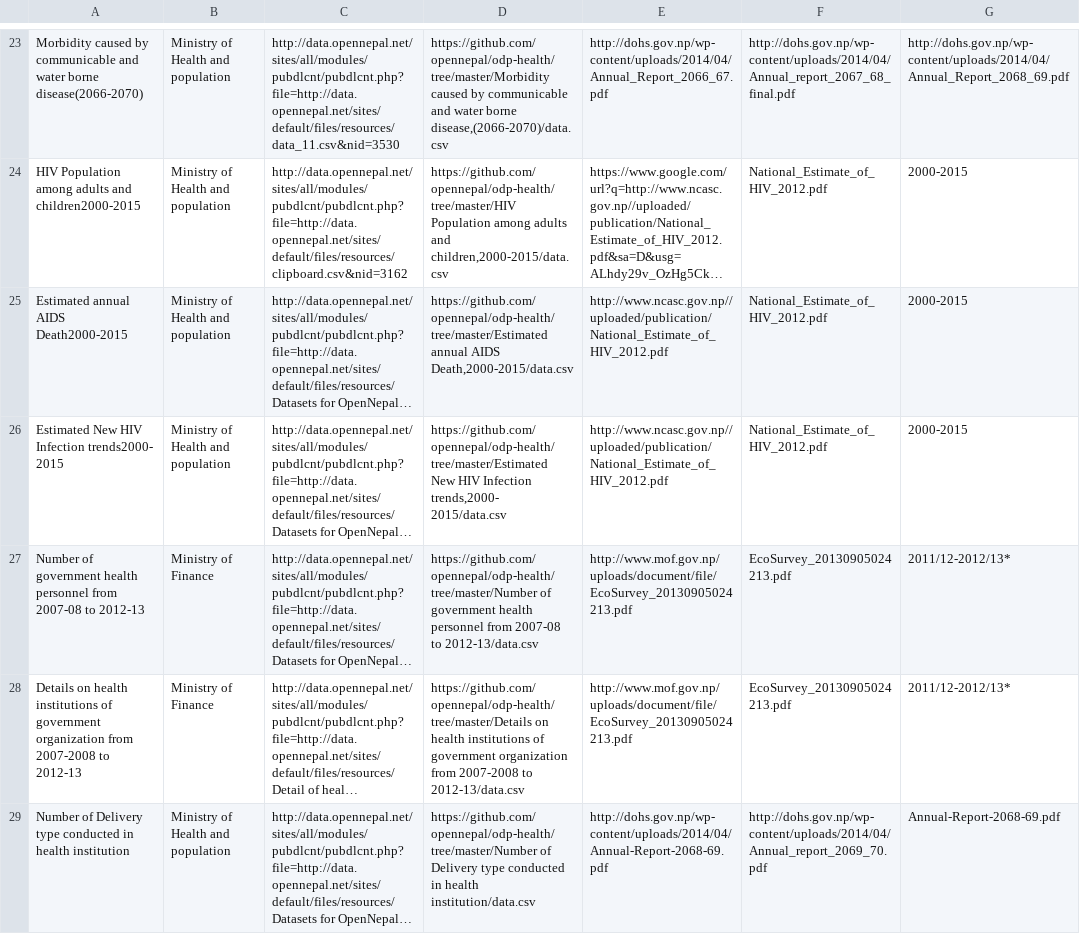
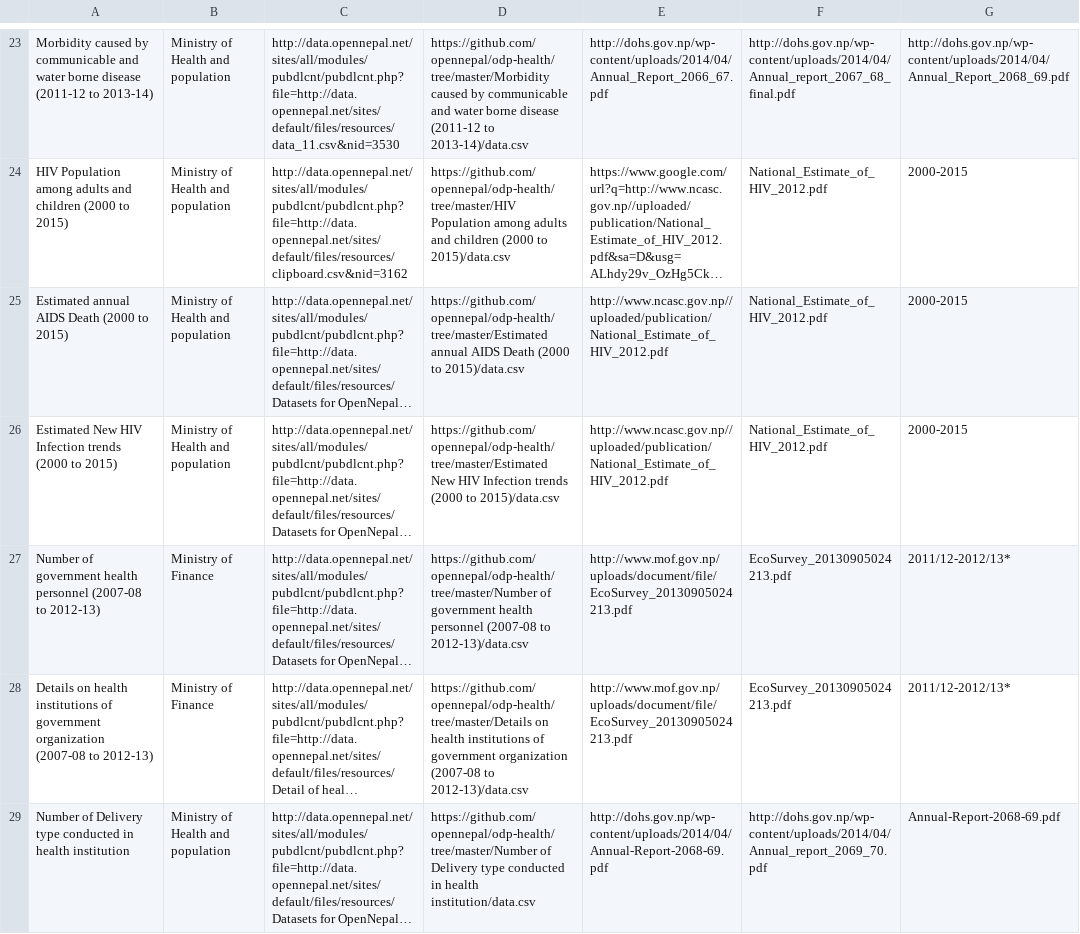
Before and after one commit to opennepal/odp-health, a CSV file: details.csv, drawn as a sheet; only a part is shown, gaps mark what is left out; long unchanged cells end in …; the diff covers the shown part only; the diff names each change by its address in the sheet, - before the commit and + after, or states it on an @@ line.

```diff
--- a/details.csv
+++ b/details.csv
-A23: …water borne disease(2066-2070)
+A23: …water borne disease (2011-12 to 2013-14)
-D23: …water borne disease,(2066-2070)/data.csv
+D23: …water borne disease (2011-12 to 2013-14)/data.csv
-A24: …adults and children2000-2015
+A24: …adults and children (2000 to 2015)
-D24: …adults and children,2000-2015/data.csv
+D24: …adults and children (2000 to 2015)/data.csv
-A25: Estimated annual AIDS Death2000-2015
+A25: Estimated annual AIDS Death (2000 to 2015)
-D25: …annual AIDS Death,2000-2015/data.csv
+D25: …annual AIDS Death (2000 to 2015)/data.csv
-A26: …HIV Infection trends2000- 2015
+A26: …HIV Infection trends (2000 to 2015)
-D26: …HIV Infection trends,2000- 2015/data.csv
+D26: …HIV Infection trends (2000 to 2015)/data.csv
-A27: …health personnel from 2007-08 to 2012-13
+A27: …health personnel (2007-08 to 2012-13)
-D27: …health personnel from 2007-08 to 2012-13/data.csv
+D27: …health personnel (2007-08 to 2012-13)/data.csv
-A28: …government organization from 2007-2008 to 2012-13
+A28: …government organization (2007-08 to 2012-13)
-D28: …government organization from 2007-2008 to 2012-13/data.csv
+D28: …government organization (2007-08 to 2012-13)/data.csv
```
Also changed, not shown: 1 added row, 1 removed row and 38 edited cells elsewhere in this file, Arsenic Occurrence in Terai District,2010-11/data.csv, 56 other files.
